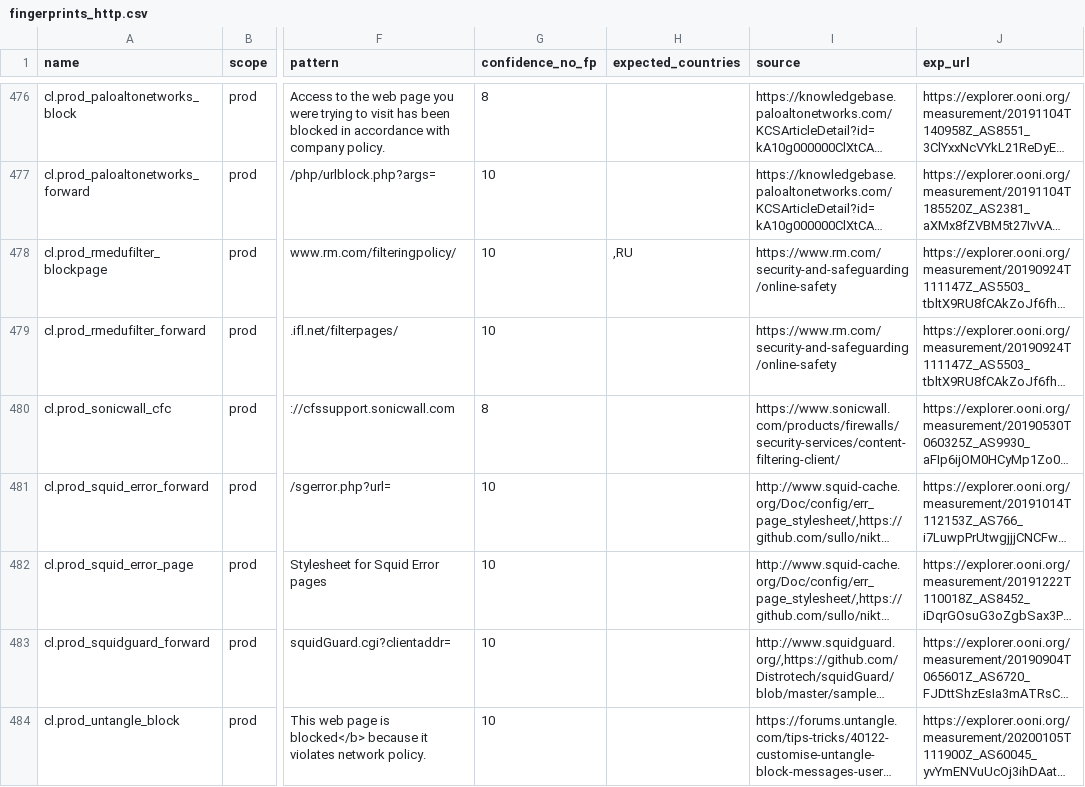
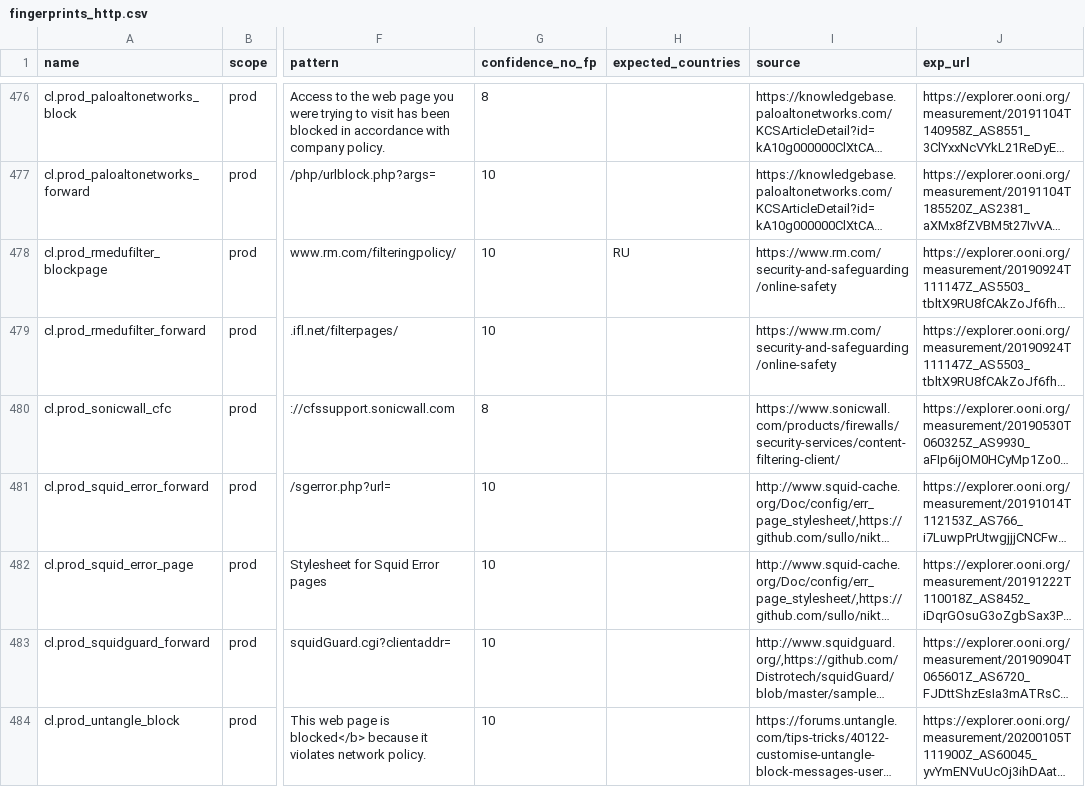
Before and after one commit to ooni/blocking-fingerprints, a CSV file: fingerprints_http.csv, drawn as a sheet; only a part is shown, gaps mark what is left out; long unchanged cells end in …; the diff names each change by its address in the sheet, - before the commit and + after, or states it on an @@ line.

```diff
--- a/fingerprints_http.csv
+++ b/fingerprints_http.csv
-H478 (expected_countries): ,RU
+H478 (expected_countries): RU
```
Also changed, not shown: fingerprints_dns.csv.
